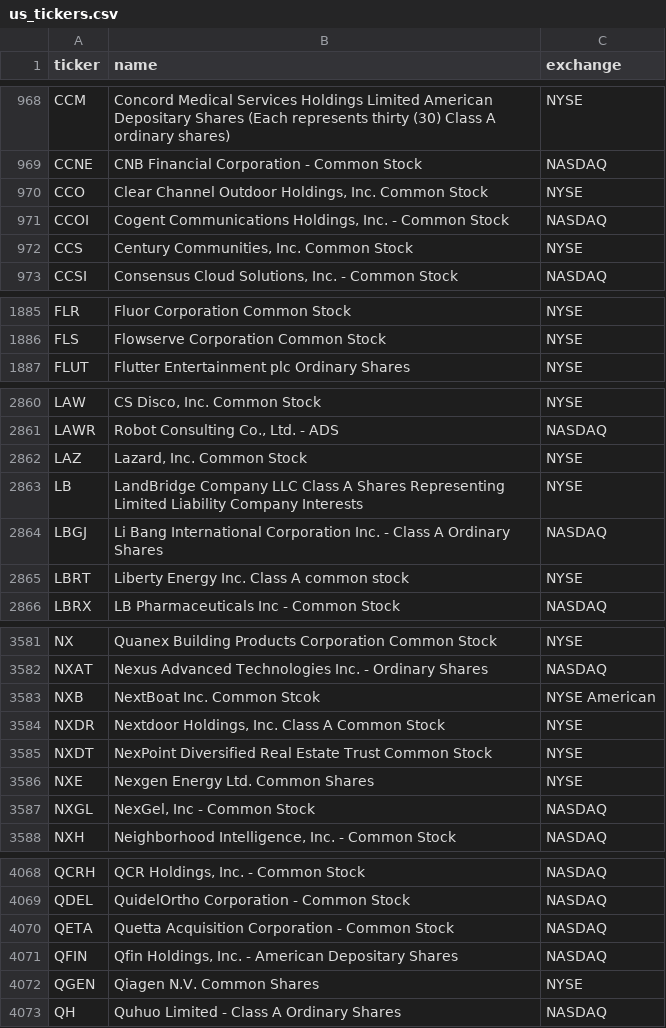
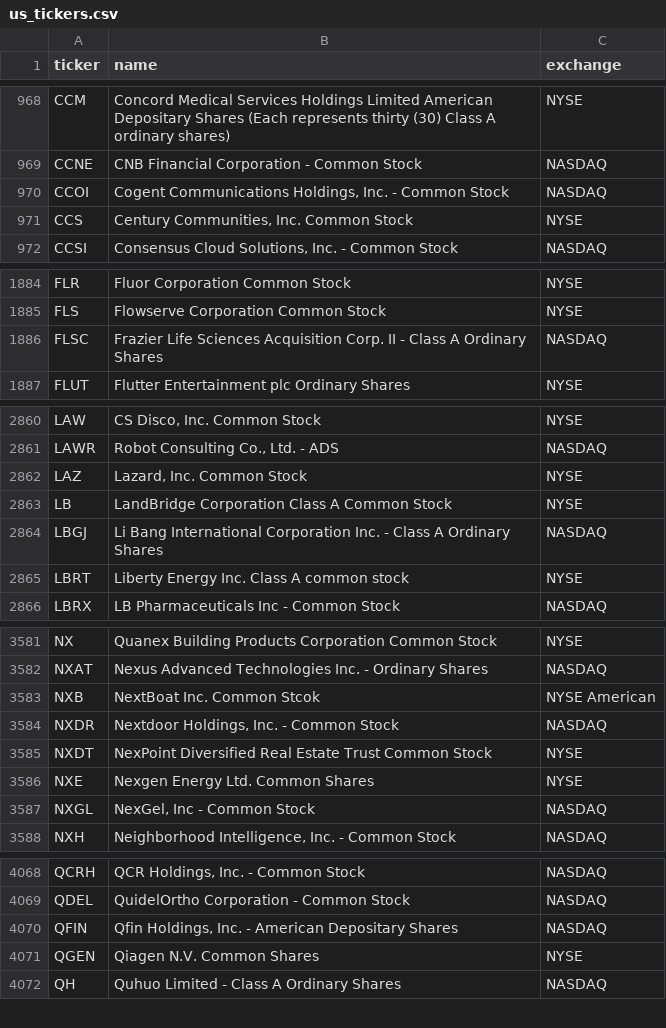
Before and after one commit to cplajha-pixel/stock-screener, a CSV file: output/us_tickers.csv, drawn as a sheet; only a part is shown, gaps mark what is left out.

```diff
--- a/output/us_tickers.csv
+++ b/output/us_tickers.csv
@@ -969,3 +969,2 @@ CCM,Concord Medical Services Holdings Limited American Depositary Shares (Each r
 CCNE,CNB Financial Corporation - Common Stock,NASDAQ
-CCO,"Clear Channel Outdoor Holdings, Inc. Common Stock",NYSE
 CCOI,"Cogent Communications Holdings, Inc. - Common Stock",NASDAQ
@@ -1886,2 +1885,3 @@ FLR,Fluor Corporation Common Stock,NYSE
 FLS,Flowserve Corporation Common Stock,NYSE
+FLSC,Frazier Life Sciences Acquisition Corp. II - Class A Ordinary Shares,NASDAQ
 FLUT,Flutter Entertainment plc Ordinary Shares,NYSE
@@ -2862,3 +2862,3 @@ LAWR,"Robot Consulting Co., Ltd. - ADS",NASDAQ
 LAZ,"Lazard, Inc. Common Stock",NYSE
-LB,LandBridge Company LLC Class A Shares Representing Limited Liability Company Interests,NYSE
+LB,LandBridge Corporation Class A Common Stock,NYSE
 LBGJ,Li Bang International Corporation Inc. - Class A Ordinary Shares,NASDAQ
@@ -3583,3 +3583,3 @@ NXAT,Nexus Advanced Technologies Inc. - Ordinary Shares,NASDAQ
 NXB,NextBoat Inc. Common Stcok,NYSE American
-NXDR,"Nextdoor Holdings, Inc. Class A Common Stock",NYSE
+NXDR,"Nextdoor Holdings, Inc. - Common Stock",NASDAQ
 NXDT,NexPoint Diversified Real Estate Trust Common Stock,NYSE
@@ -4069,3 +4069,2 @@ QCRH,"QCR Holdings, Inc. - Common Stock",NASDAQ
 QDEL,QuidelOrtho Corporation - Common Stock,NASDAQ
-QETA,Quetta Acquisition Corporation - Common Stock,NASDAQ
 QFIN,"Qfin Holdings, Inc.  - American Depositary Shares",NASDAQ
```
Also changed, not shown: output/us_long_universe.csv, 7 other files.
